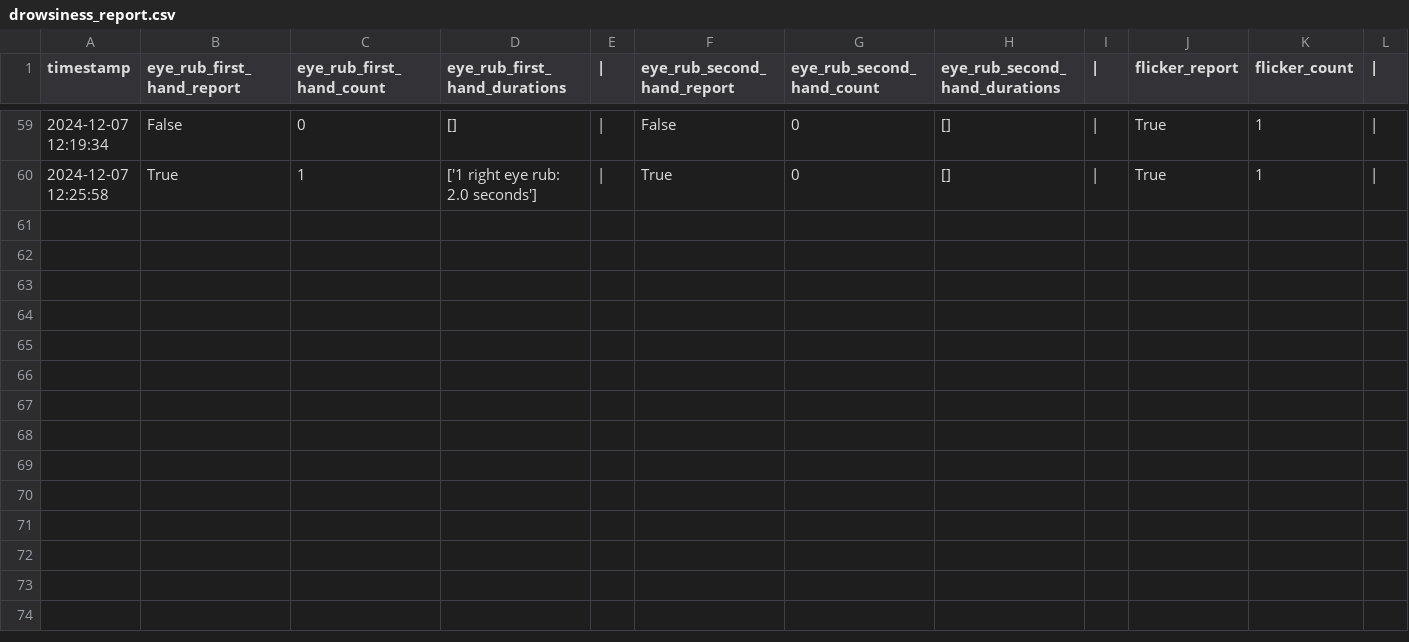
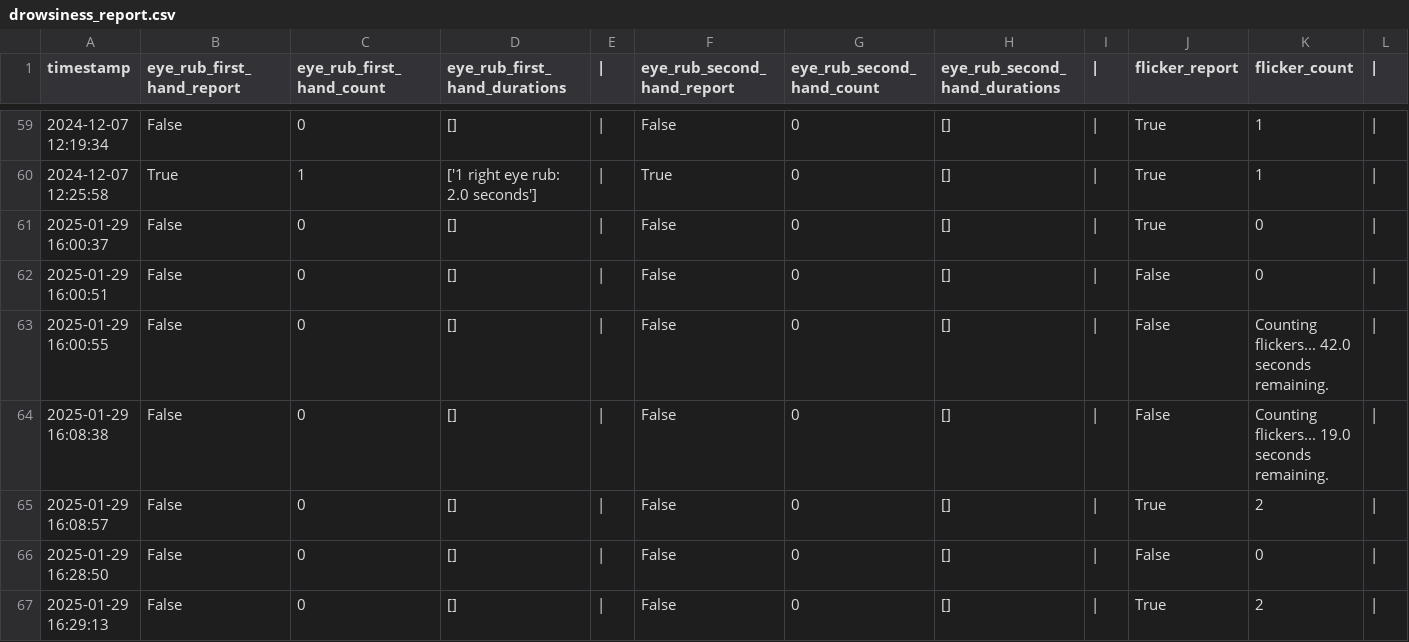
Before and after one commit to cjcarlosjulio7/conductor-fatiga-proyecto, a CSV file: drowsiness_processor/reports/august/drowsiness_report.csv, drawn as a sheet; only a part is shown, gaps mark what is left out; rows hold the shown columns only; the diff names each change by its address in the sheet, - before the commit and + after, or states it on an @@ line.

```diff
--- a/drowsiness_processor/reports/august/drowsiness_report.csv
+++ b/drowsiness_processor/reports/august/drowsiness_report.csv
+row 61: 2025-01-29 16:00:37 | False | 0 | [] | | | False | 0 | [] | | | True | 0
+row 62: 2025-01-29 16:00:51 | False | 0 | [] | | | False | 0 | [] | | | False | 0
+row 63: 2025-01-29 16:00:55 | False | 0 | [] | | | False | 0 | [] | | | False | Counting flickers... 42.0 seconds remaining.
+row 64: 2025-01-29 16:08:38 | False | 0 | [] | | | False | 0 | [] | | | False | Counting flickers... 19.0 seconds remaining.
+row 65: 2025-01-29 16:08:57 | False | 0 | [] | | | False | 0 | [] | | | True | 2
+row 66: 2025-01-29 16:28:50 | False | 0 | [] | | | False | 0 | [] | | | False | 0
+row 67: 2025-01-29 16:29:13 | False | 0 | [] | | | False | 0 | [] | | | True | 2
```
Also changed, not shown: 1 other file.
